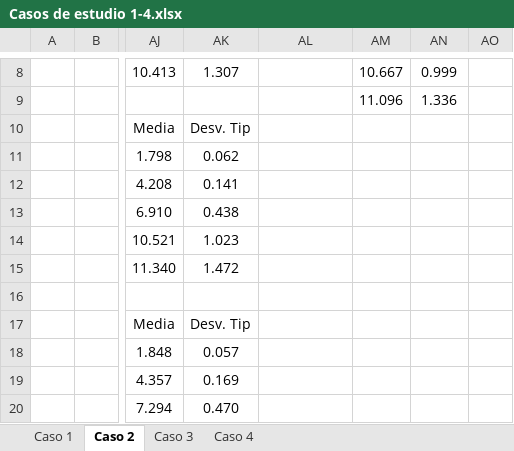
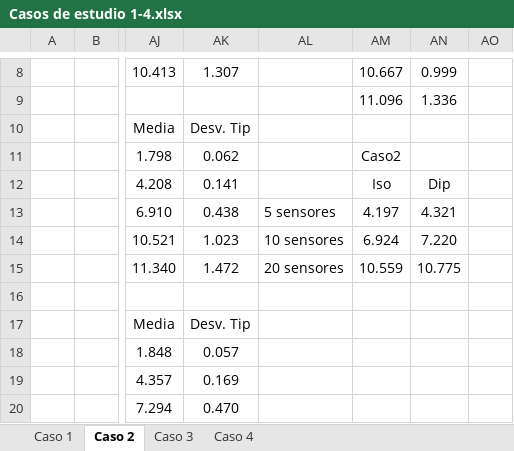
Before and after one commit to Porselasao/TFG, an Excel workbook: Proyecto/Casos de estudio 1-4.xlsx, sheet Caso 2, drawn as a sheet; only a part is shown, gaps mark what is left out; values as stored, in another font and other column widths than the file's, no borders; the diff names each change by its address in the sheet, - before the commit and + after, or states it on an @@ line.

Commit message:
Cambiadas mil y una gráficas, pues se salían de los márgenes. Comenzado el análisis de clusters 1 de las estaciones base (caso 5). En el excel del caso5 se tiene la comparación con los casos de estudio 1-4. Añadirla.

```diff
--- a/Proyecto/Casos de estudio 1-4.xlsx (sheet Caso 2)
+++ b/Proyecto/Casos de estudio 1-4.xlsx (sheet Caso 2)
-AM11: (empty)
+AM11: Caso2
-AM12: (empty)
+AM12: Iso
-AN12: (empty)
+AN12: Dip
-AL13: (empty)
+AL13: 5 sensores
-AM13: (empty)
+AM13: 4.197
-AN13: (empty)
+AN13: 4.321
-AL14: (empty)
+AL14: 10 sensores
-AM14: (empty)
+AM14: 6.924
-AN14: (empty)
+AN14: 7.220
-AL15: (empty)
+AL15: 20 sensores
-AM15: (empty)
+AM15: 10.559
-AN15: (empty)
+AN15: 10.775
```
Also changed, not shown: sheet Caso 3, sheet Caso 1, sheet Caso 4, Proyecto/Caso5.xlsx, 41 other files.
